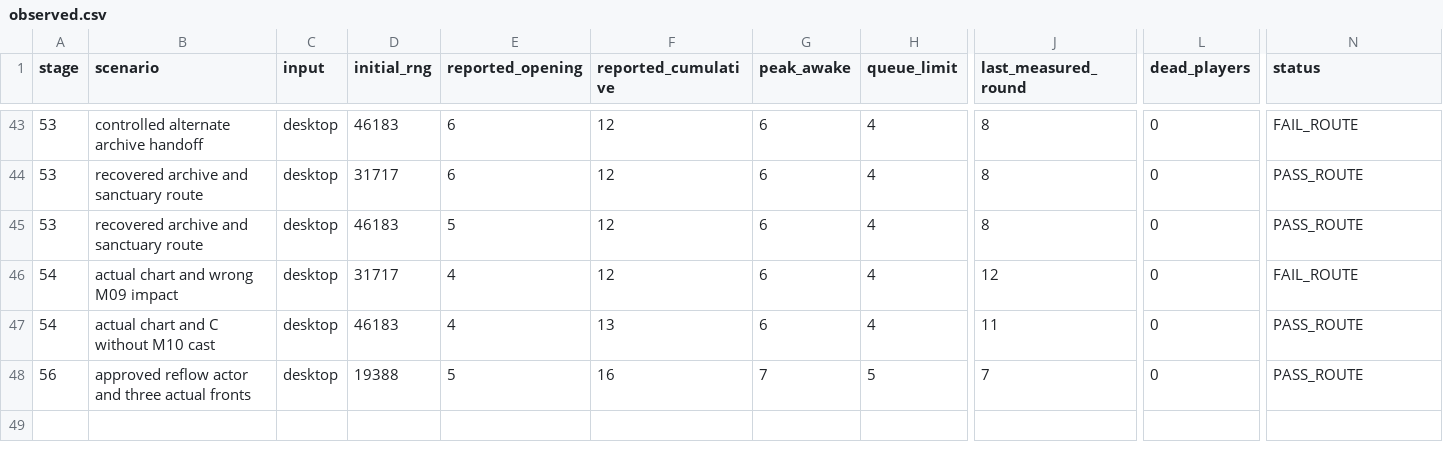
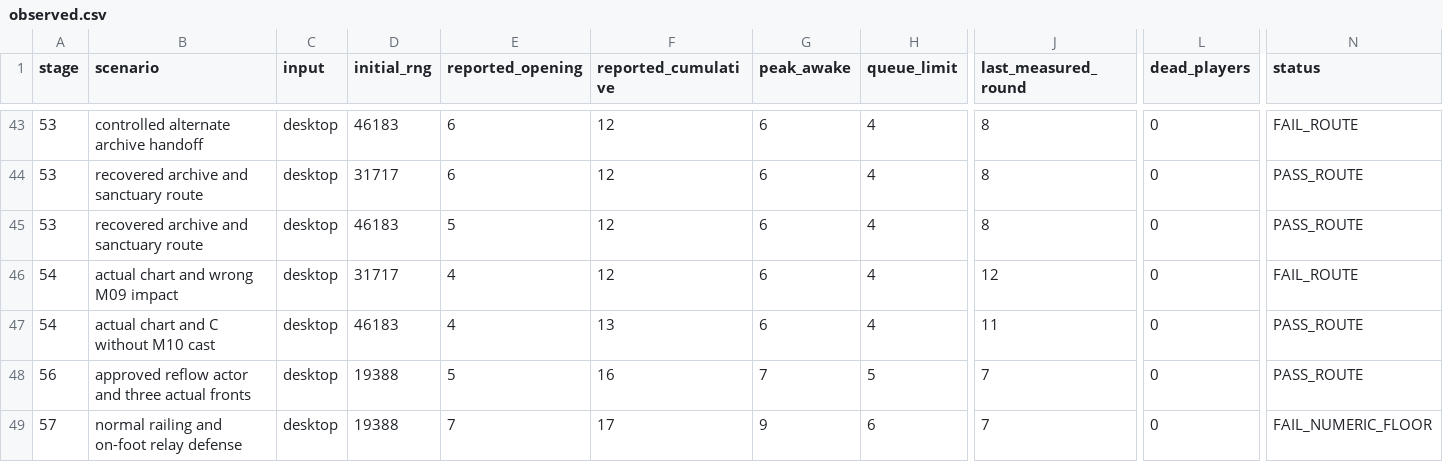
Before and after one commit to sys8994/honro, a CSV file: game/docs/act6/mumyeongsa-p00-p10/encounters/observed.csv, drawn as a sheet; only a part is shown, gaps mark what is left out; rows hold the shown columns only; the diff names each change by its address in the sheet, - before the commit and + after, or states it on an @@ line.

```diff
--- a/game/docs/act6/mumyeongsa-p00-p10/encounters/observed.csv
+++ b/game/docs/act6/mumyeongsa-p00-p10/encounters/observed.csv
+row 49: 57 | normal railing and on-foot relay defense | desktop | 19388 | 7 | 17 | 9 | 6 | 7 | 0 | FAIL_NUMERIC_FLOOR
```
Also changed, not shown: 8 other files.
